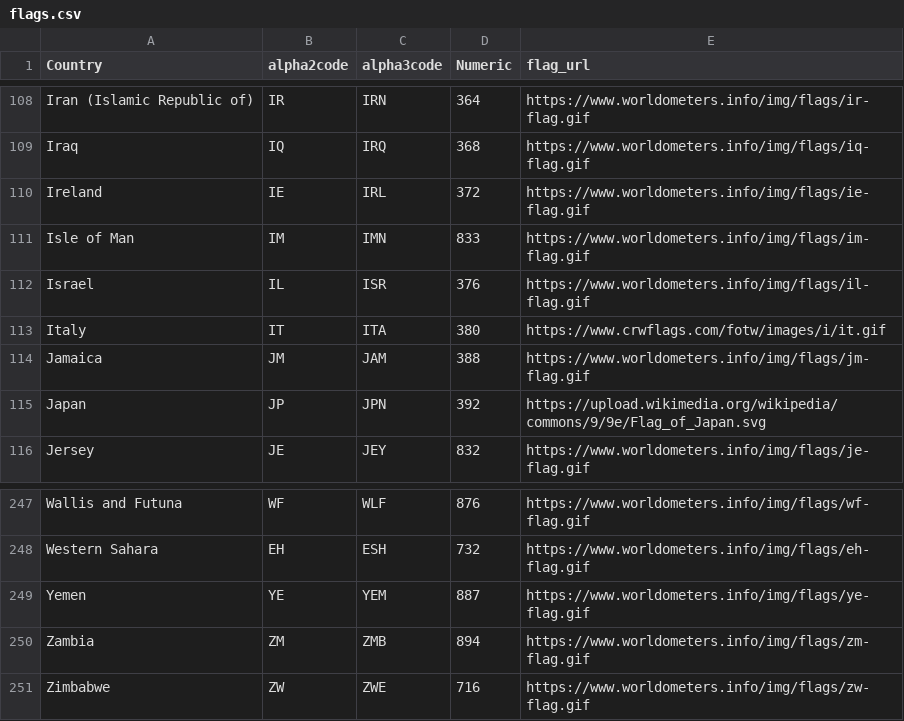
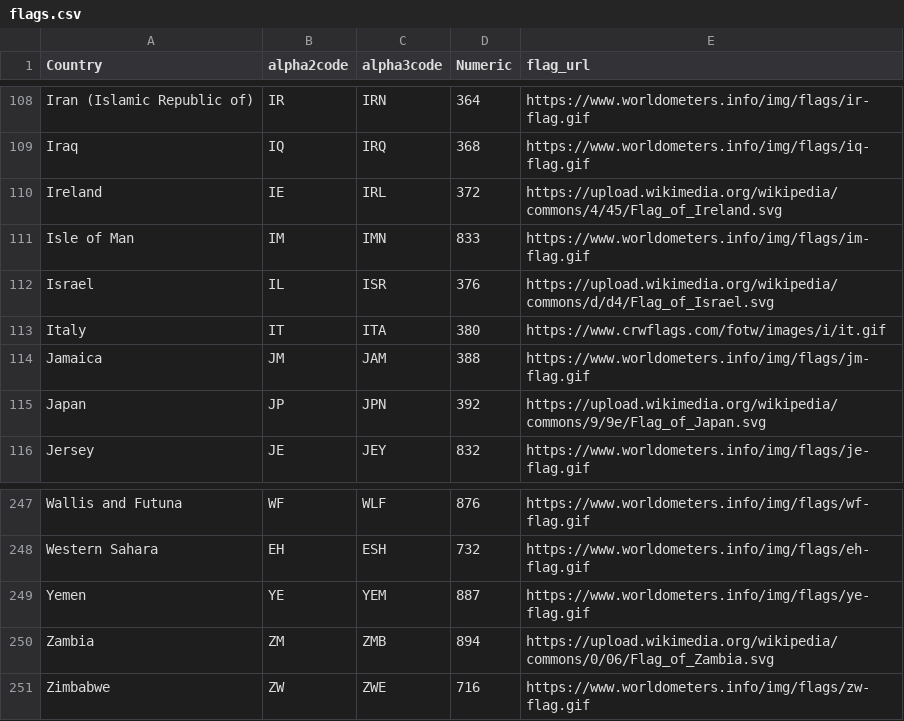
Before and after one commit to ignaciomedinar/predictions, a CSV file: flags.csv, drawn as a sheet; only a part is shown, gaps mark what is left out.

Commit message:
Fix country null

```diff
--- a/flags.csv
+++ b/flags.csv
@@ -109,5 +109,5 @@ Iran (Islamic Republic of),IR,IRN,364,https://www.worldometers.info/img/flags/ir
 Iraq,IQ,IRQ,368,https://www.worldometers.info/img/flags/iq-flag.gif
-Ireland,IE,IRL,372,https://www.worldometers.info/img/flags/ie-flag.gif
+Ireland,IE,IRL,372,https://upload.wikimedia.org/wikipedia/commons/4/45/Flag_of_Ireland.svg
 Isle of Man,IM,IMN,833,https://www.worldometers.info/img/flags/im-flag.gif
-Israel,IL,ISR,376,https://www.worldometers.info/img/flags/il-flag.gif
+Israel,IL,ISR,376,https://upload.wikimedia.org/wikipedia/commons/d/d4/Flag_of_Israel.svg
 Italy,IT,ITA,380,https://www.crwflags.com/fotw/images/i/it.gif
@@ -249,3 +249,3 @@ Western Sahara,EH,ESH,732,https://www.worldometers.info/img/flags/eh-flag.gif
 Yemen,YE,YEM,887,https://www.worldometers.info/img/flags/ye-flag.gif
-Zambia,ZM,ZMB,894,https://www.worldometers.info/img/flags/zm-flag.gif
+Zambia,ZM,ZMB,894,https://upload.wikimedia.org/wikipedia/commons/0/06/Flag_of_Zambia.svg
 Zimbabwe,ZW,ZWE,716,https://www.worldometers.info/img/flags/zw-flag.gif
```
Also changed, not shown: leagues_v2.csv, 1 other file.
